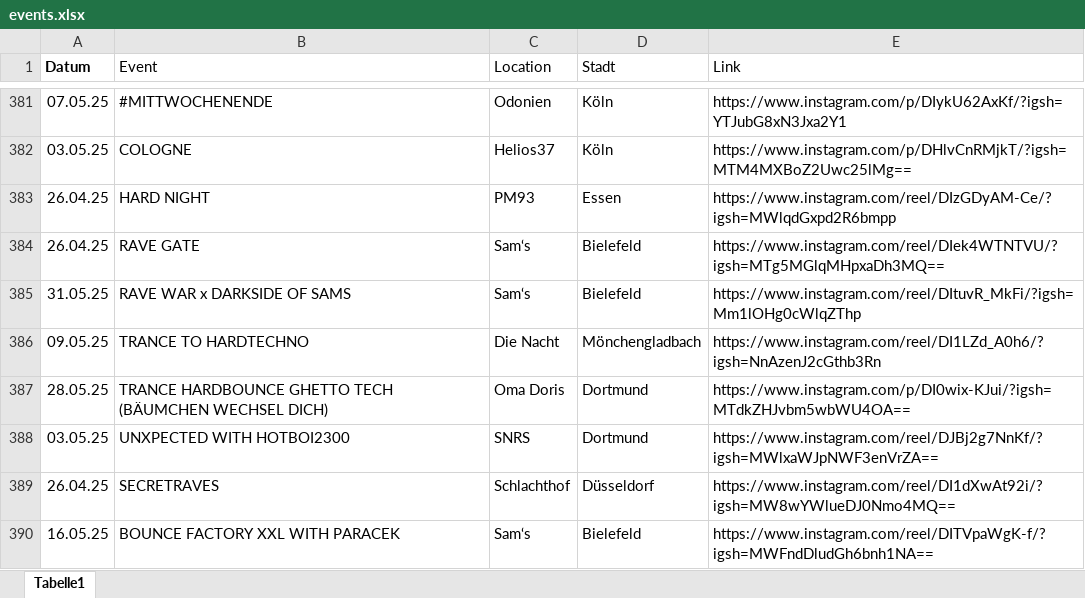
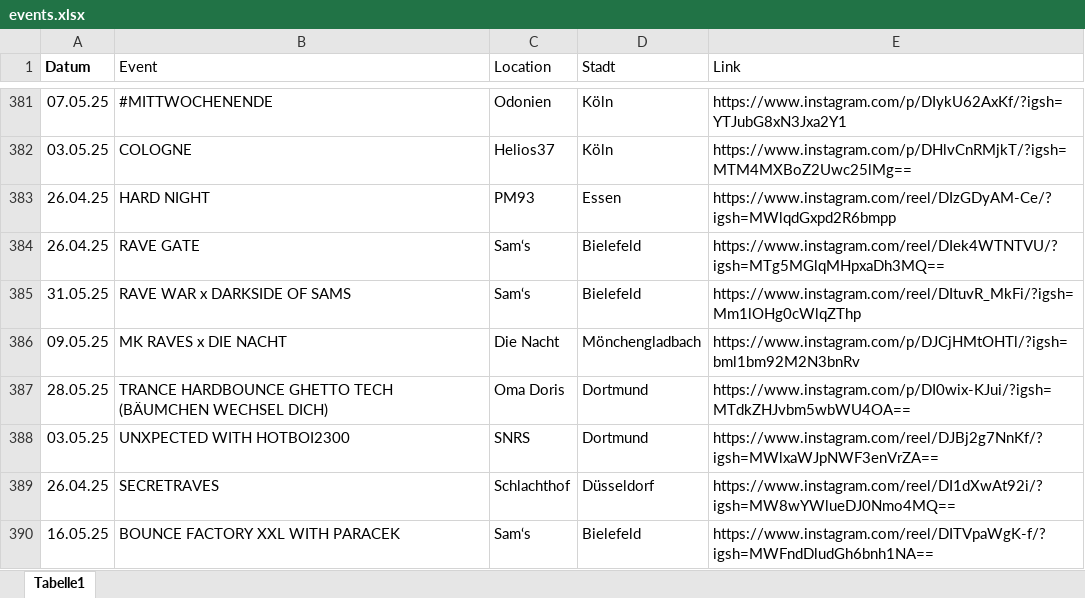
Before and after one commit to rafaelthetrue/rafaelthetrue.github.io, an Excel workbook: events.xlsx, sheet Tabelle1, drawn as a sheet; only a part is shown, gaps mark what is left out; values as stored, in another font and other column widths than the file's, no borders; the diff names each change by its address in the sheet, - before the commit and + after, or states it on an @@ line.

Commit message:
Add files via upload

```diff
--- a/events.xlsx (sheet Tabelle1)
+++ b/events.xlsx (sheet Tabelle1)
-B386 (Event): TRANCE TO HARDTECHNO
+B386 (Event): MK RAVES x DIE NACHT
-E386 (Link): https://www.instagram.com/reel/DI1LZd_A0h6/?igsh=NnAzenJ2cGthb3Rn
+E386 (Link): https://www.instagram.com/p/DJCjHMtOHTl/?igsh=bml1bm92M2N3bnRv
```
